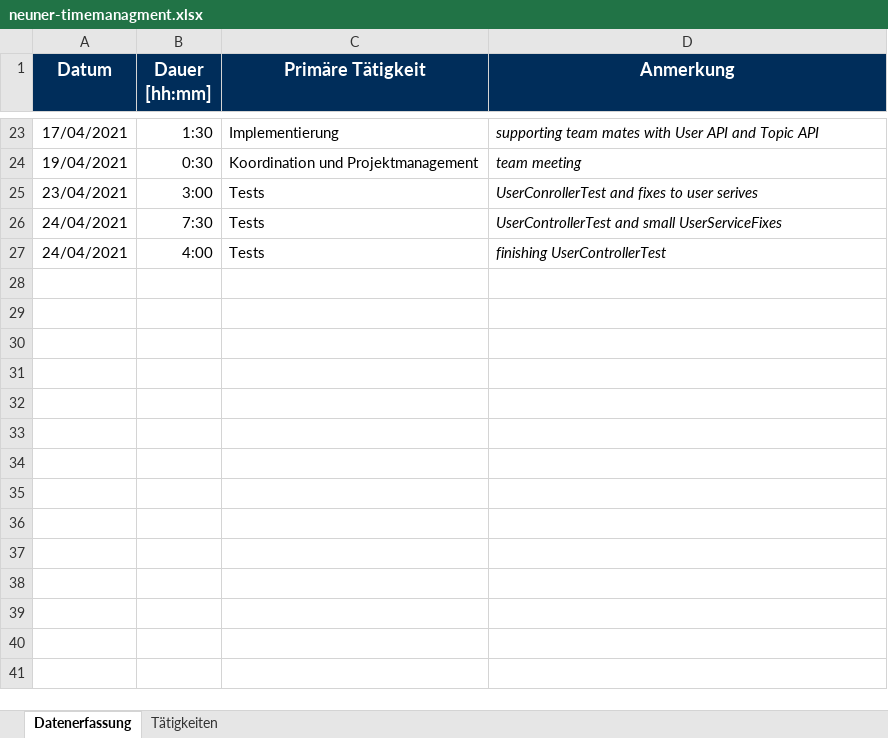
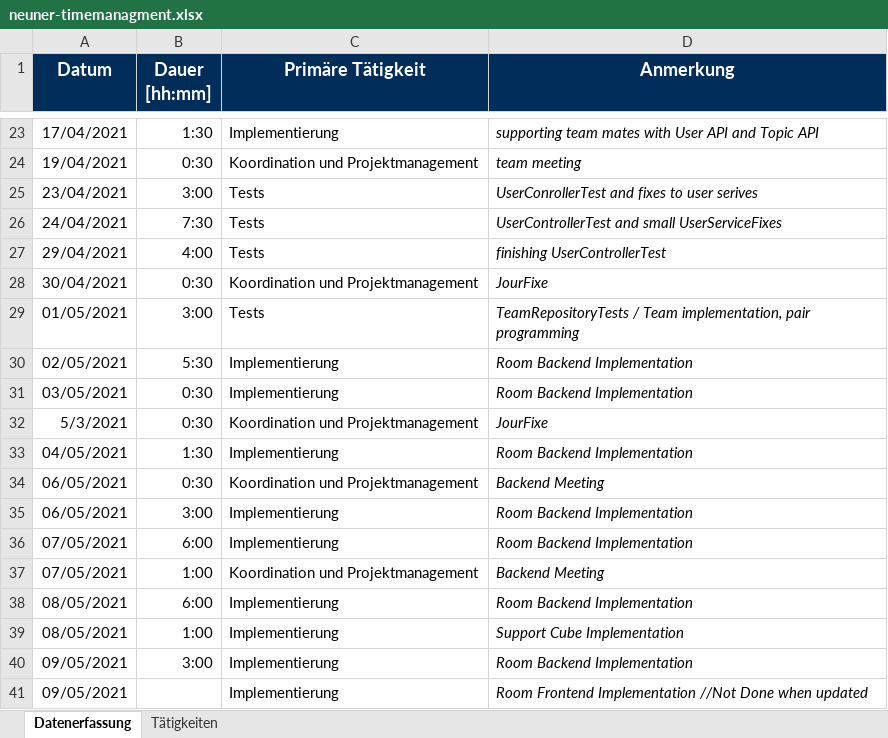
Before and after one commit to BeyerMart/softwareEngineeringClass-timeGuessGame, an Excel workbook: documentation/timemanagment/neuner-timemanagment.xlsx, sheet Datenerfassung, drawn as a sheet; only a part is shown, gaps mark what is left out; values as stored, in another font and other column widths than the file's, no borders; the diff names each change by its address in the sheet, - before the commit and + after, or states it on an @@ line.

Commit message:
Update neuner-timemanagment

```diff
--- a/documentation/timemanagment/neuner-timemanagment.xlsx (sheet Datenerfassung)
+++ b/documentation/timemanagment/neuner-timemanagment.xlsx (sheet Datenerfassung)
-A27 (Datum): 24/04/2021
+A27 (Datum): 29/04/2021
+row 28: 30/04/2021 | 0:30 | Koordination und Projektmanagement | JourFixe
+row 29: 01/05/2021 | 3:00 | Tests | TeamRepositoryTests / Team implementation, pair programming
+row 30: 02/05/2021 | 5:30 | Implementierung | Room Backend Implementation
+row 31: 03/05/2021 | 0:30 | Implementierung | Room Backend Implementation
+row 32: 5/3/2021 | 0:30 | Koordination und Projektmanagement | JourFixe
+row 33: 04/05/2021 | 1:30 | Implementierung | Room Backend Implementation
+row 34: 06/05/2021 | 0:30 | Koordination und Projektmanagement | Backend Meeting
+row 35: 06/05/2021 | 3:00 | Implementierung | Room Backend Implementation
+row 36: 07/05/2021 | 6:00 | Implementierung | Room Backend Implementation
+row 37: 07/05/2021 | 1:00 | Koordination und Projektmanagement | Backend Meeting
+row 38: 08/05/2021 | 6:00 | Implementierung | Room Backend Implementation
+row 39: 08/05/2021 | 1:00 | Implementierung | Support Cube Implementation
+row 40: 09/05/2021 | 3:00 | Implementierung | Room Backend Implementation
+row 41: 09/05/2021 |  | Implementierung | Room Frontend Implementation //Not Done when updated
```
